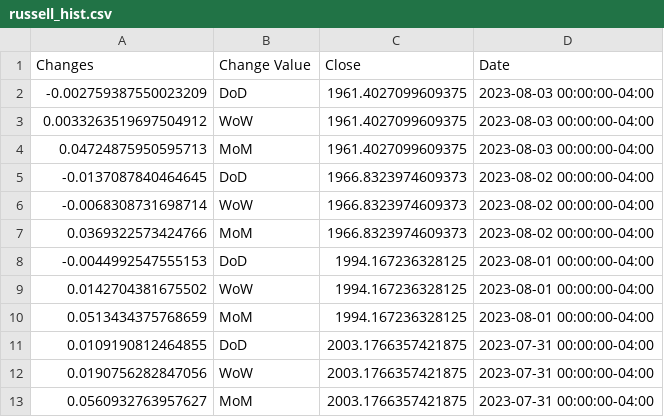
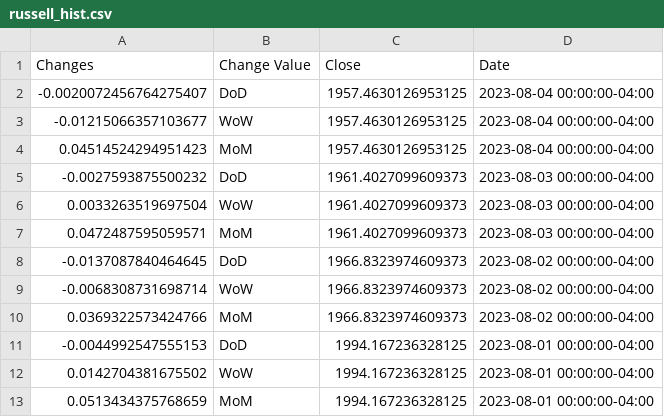
Before and after one commit to anesta95/sAndPStockBuyProj, a CSV file: russell_hist.csv, drawn as a sheet; only a part is shown; the shorter side is filled out with more unchanged rows; removed rows and columns are numbered as before the commit, all else as after; the diff names each change by its address in the sheet, - before the commit and + after, or states it on an @@ line.

```diff
--- a/russell_hist.csv
+++ b/russell_hist.csv
-row 2: -0.002759387550023209 | DoD | 1961.4027099609375 | 2023-08-03 00:00:00-04:00
-row 3: 0.0033263519697504912 | WoW | 1961.4027099609375 | 2023-08-03 00:00:00-04:00
-row 4: 0.04724875950595713 | MoM | 1961.4027099609375 | 2023-08-03 00:00:00-04:00
+row 2: -0.0020072456764275407 | DoD | 1957.4630126953125 | 2023-08-04 00:00:00-04:00
+row 3: -0.01215066357103677 | WoW | 1957.4630126953125 | 2023-08-04 00:00:00-04:00
+row 4: 0.04514524294951423 | MoM | 1957.4630126953125 | 2023-08-04 00:00:00-04:00
+row 5: -0.0027593875500232 | DoD | 1961.4027099609373 | 2023-08-03 00:00:00-04:00
+row 6: 0.0033263519697504 | WoW | 1961.4027099609373 | 2023-08-03 00:00:00-04:00
+row 7: 0.0472487595059571 | MoM | 1961.4027099609373 | 2023-08-03 00:00:00-04:00
```
Also changed, not shown: dowjones_hist.csv, nasdaq_hist.csv, 1 other file.
